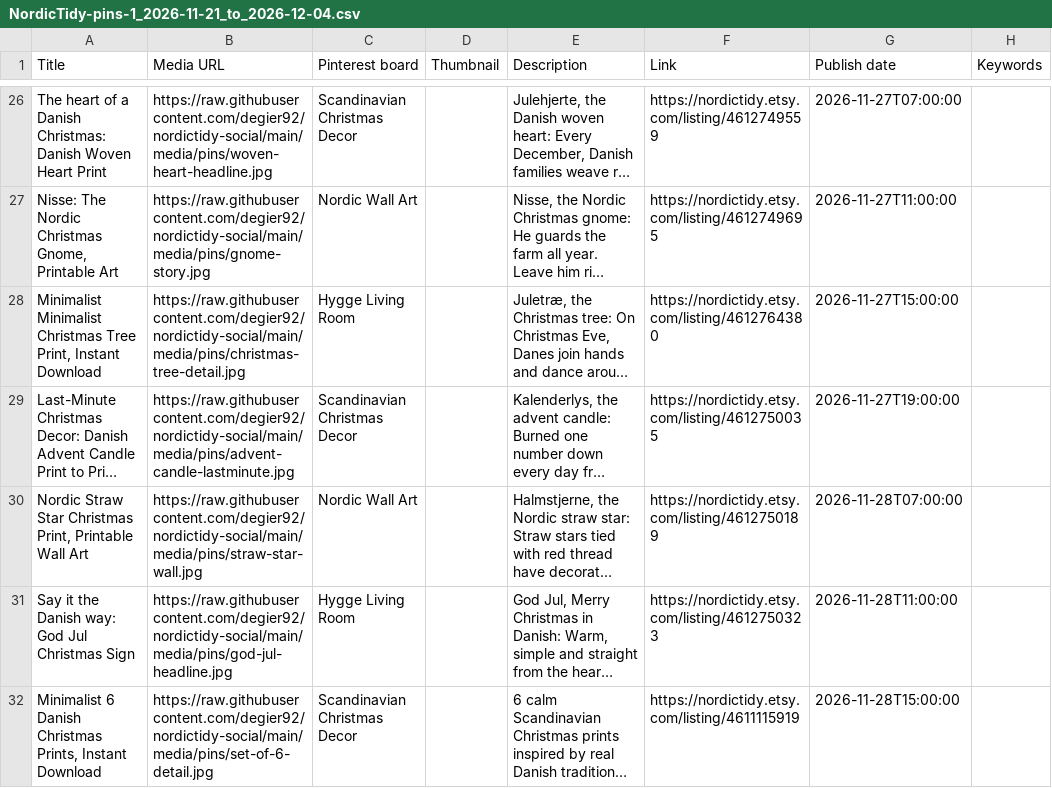
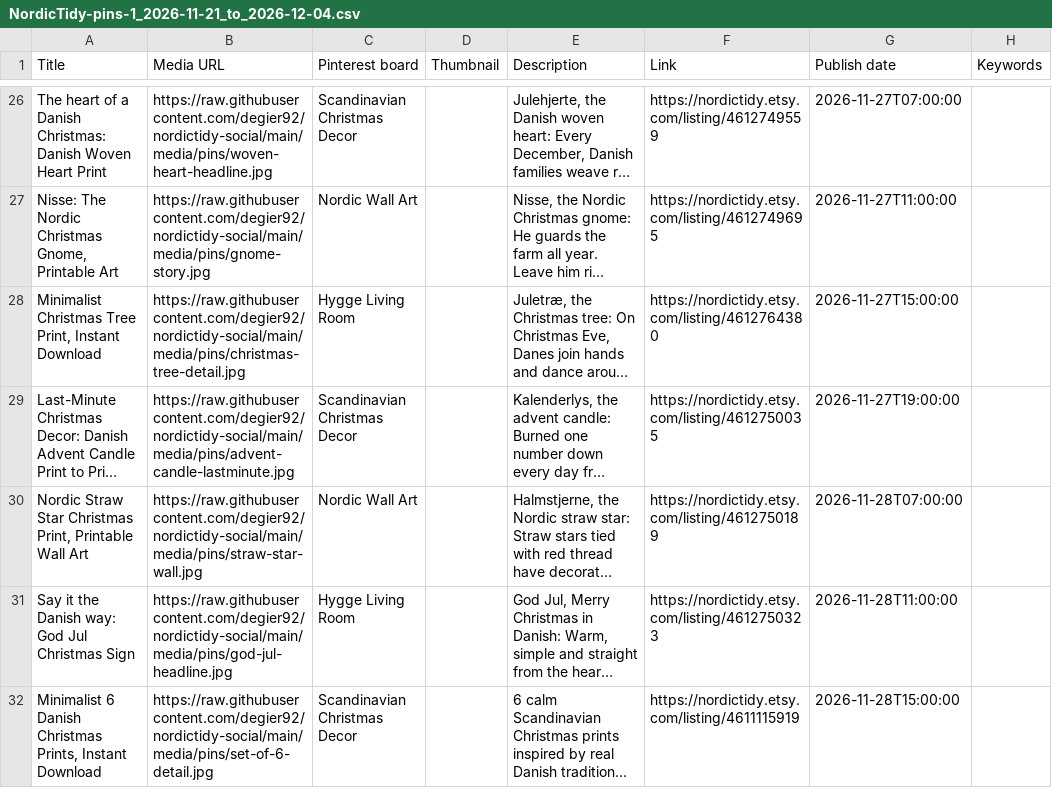
Before and after one commit to degier92/nordictidy-social, a CSV file: pinterest-csv/NordicTidy-pins-1_2026-11-21_to_2026-12-04.csv, drawn as a sheet; only a part is shown, gaps mark what is left out; long unchanged cells end in …; the diff names each change by its address in the sheet, - before the commit and + after, or states it on an @@ line.

```diff
--- a/pinterest-csv/NordicTidy-pins-1_2026-11-21_to_2026-12-04.csv
+++ b/pinterest-csv/NordicTidy-pins-1_2026-11-21_to_2026-12-04.csv
-A28 (Title): Minimalist Minimalist Christmas Tree…
+A28 (Title): Minimalist Christmas Tree…
```
